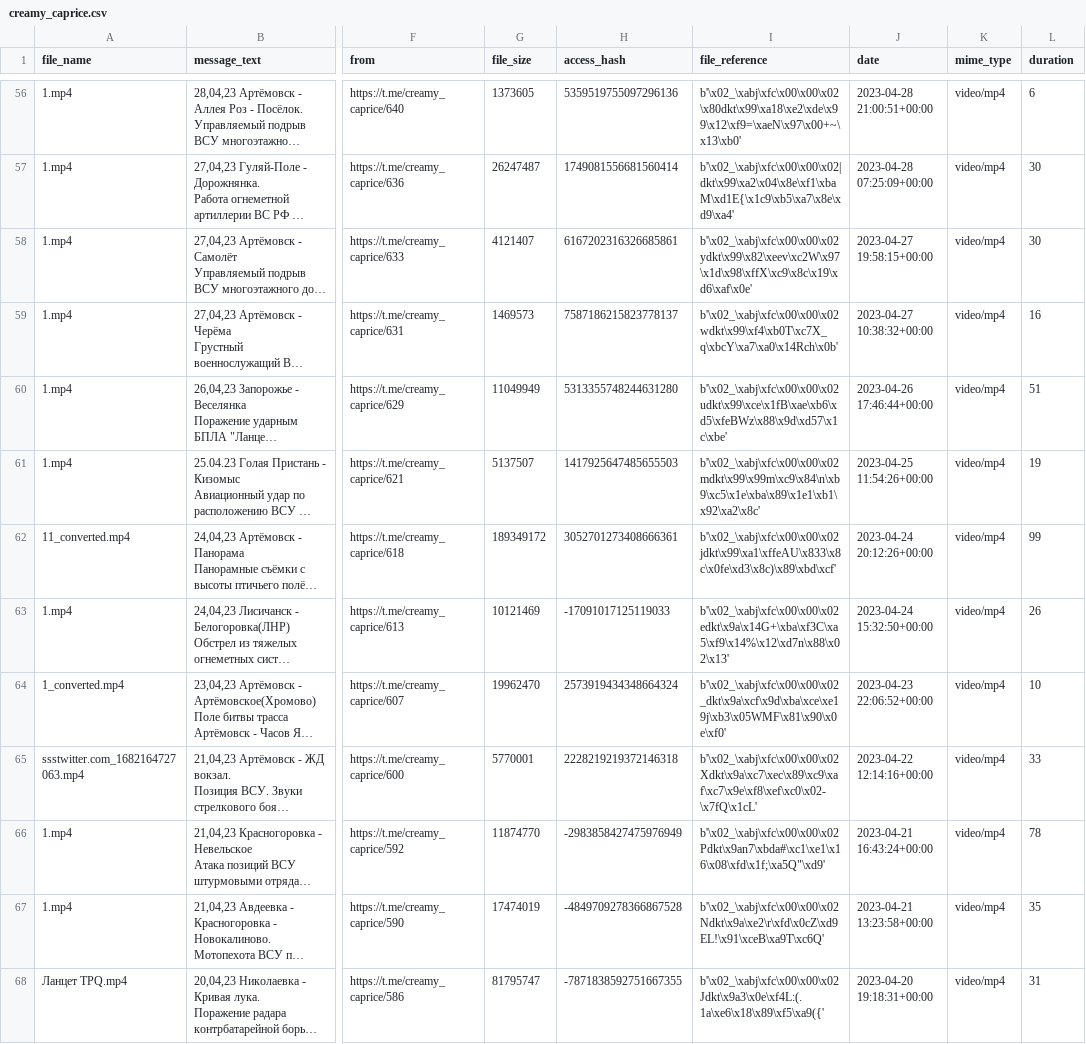
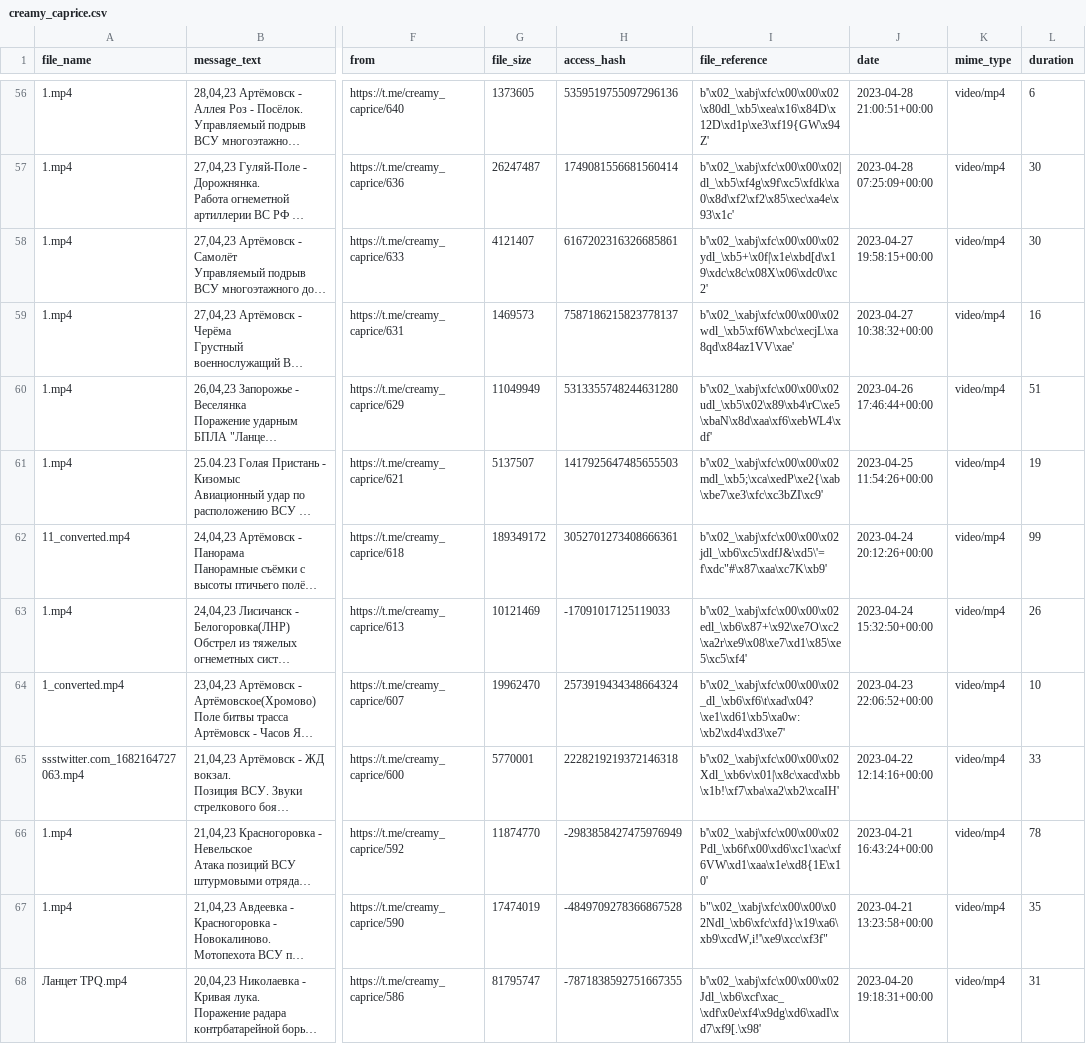
Before and after one commit to kkruglik/hackathon, a CSV file: app/scraped_data/creamy_caprice.csv, drawn as a sheet; only a part is shown, gaps mark what is left out; long unchanged cells end in …; the diff covers the shown part only; the diff names each change by its address in the sheet, - before the commit and + after, or states it on an @@ line.

```diff
--- a/app/scraped_data/creamy_caprice.csv
+++ b/app/scraped_data/creamy_caprice.csv
-I56 (file_reference): b'\x02_\xabj\xfc\x00\x00\x02\x80dkt\x99\xa18\xe2\xde\x99\x12\xf9=\xaeN\x97\x00+~\x13\xb0'
+I56 (file_reference): b'\x02_\xabj\xfc\x00\x00\x02\x80dl_\xb5\xea\x16\x84D\x12D\xd1p\xe3\xf19{GW\x94Z'
-I57 (file_reference): b'\x02_\xabj\xfc\x00\x00\x02|dkt\x99\xa2\x04\x8e\xf1\xbaM\xd1E{\x1c9\xb5\xa7\x8e\xd9\xa4'
+I57 (file_reference): b'\x02_\xabj\xfc\x00\x00\x02|dl_\xb5\xf4g\x9f\xc5\xfdk\xa0\x8d\xf2\xf2\x85\xec\xa4e\x93\x1c'
-I58 (file_reference): b'\x02_\xabj\xfc\x00\x00\x02ydkt\x99\x82\xeev\xc2W\x97\x1d\x98\xffX\xc9\x8c\x19\xd6\xaf\x0e'
+I58 (file_reference): b'\x02_\xabj\xfc\x00\x00\x02ydl_\xb5+\x0f|\x1e\xbd[d\x19\xdc\x8c\x08X\x06\xdc0\xc2'
-I59 (file_reference): b'\x02_\xabj\xfc\x00\x00\x02wdkt\x99\xf4\xb0T\xc7X_q\xbcY\xa7\xa0\x14Rch\x0b'
+I59 (file_reference): b'\x02_\xabj\xfc\x00\x00\x02wdl_\xb5\xf6W\xbc\xecjL\xa8qd\x84az1VV\xae'
-I60 (file_reference): b'\x02_\xabj\xfc\x00\x00\x02udkt\x99\xce\x1fB\xae\xb6\xd5\xfeBWz\x88\x9d\xd57\x1c\xbe'
+I60 (file_reference): b'\x02_\xabj\xfc\x00\x00\x02udl_\xb5\x02\x89\xb4\rC\xe5\xbaN\x8d\xaa\xf6\xebWL4\xdf'
-I61 (file_reference): b'\x02_\xabj\xfc\x00\x00\x02mdkt\x99\x99m\xc9\x84\n\xb9\xc5\x1e\xba\x89\x1e1\xb1\x92\xa2\x8c'
+I61 (file_reference): b'\x02_\xabj\xfc\x00\x00\x02mdl_\xb5;\xca\xedP\xe2{\xab\xbe7\xe3\xfc\xc3bZI\xc9'
-I62 (file_reference): b'\x02_\xabj\xfc\x00\x00\x02jdkt\x99\xa1\xffeAU\x833\x8c\x0fe\xd3\x8c)\x89\xbd\xcf'
+I62 (file_reference): b'\x02_\xabj\xfc\x00\x00\x02jdl_\xb6\xc5\xdfJ&\xd5\'=f\xdc"#\x87\xaa\xc7K\xb9'
-I63 (file_reference): b'\x02_\xabj\xfc\x00\x00\x02edkt\x9a\x14G+\xba\xf3C\xa5\xf9\x14%\x12\xd7n\x88\x02\x13'
+I63 (file_reference): b'\x02_\xabj\xfc\x00\x00\x02edl_\xb6\x87+\x92\xe7O\xc2\xa2r\xe9\x08\xe7\xd1\x85\xe5\xc5\xf4'
-I64 (file_reference): b'\x02_\xabj\xfc\x00\x00\x02_dkt\x9a\xcf\x9d\xba\xce\xe19j\xb3\x05WMF\x81\x90\x0e\xf0'
+I64 (file_reference): b'\x02_\xabj\xfc\x00\x00\x02_dl_\xb6\xf6\t\xad\x04?\xe1\xd61\xb5\xa0w:\xb2\xd4\xd3\xe7'
-I65 (file_reference): b'\x02_\xabj\xfc\x00\x00\x02Xdkt\x9a\xc7\xec\x89\xc9\xaf\xc7\x9e\xf8\xef\xc0\x02-\x7fQ\x1cL'
+I65 (file_reference): b'\x02_\xabj\xfc\x00\x00\x02Xdl_\xb6v\x01|\x8c\xacd\xbb\x1b!\xf7\xba\xa2\xb2\xcaIH'
-I66 (file_reference): b'\x02_\xabj\xfc\x00\x00\x02Pdkt\x9an7\xbda#\xc1\xe1\x16\x08\xfd\x1f;\xa5Q"\xd9'
+I66 (file_reference): b'\x02_\xabj\xfc\x00\x00\x02Pdl_\xb6f\x00\xd6\xc1\xac\xf6VW\xd1\xaa\x1e\xd8{1E\x10'
-I67 (file_reference): b'\x02_\xabj\xfc\x00\x00\x02Ndkt\x9a\xe2\r\xfd\x0cZ\xd9EL!\x91\xceB\xa9T\xc6Q'
+I67 (file_reference): b"\x02_\xabj\xfc\x00\x00\x02Ndl_\xb6\xfc\xfd}\x19\xa6\xb9\xcdW,i!'\xe9\xcc\xf3f"
-I68 (file_reference): b'\x02_\xabj\xfc\x00\x00\x02Jdkt\x9a3\x0e\xf4L:(.1a\xe6\x18\x89\xf5\xa9({'
+I68 (file_reference): b'\x02_\xabj\xfc\x00\x00\x02Jdl_\xb6\xcf\xac_\xdf\x0e\xf4\x9dg\xd6\xadI\xd7\xf9[.\x98'
```
Also changed, not shown: 66 edited cells elsewhere in this file, app/scraped_data/2023-05-21/2023-05-21.csv, app/scraped_data/archive.csv, 15 other files.
